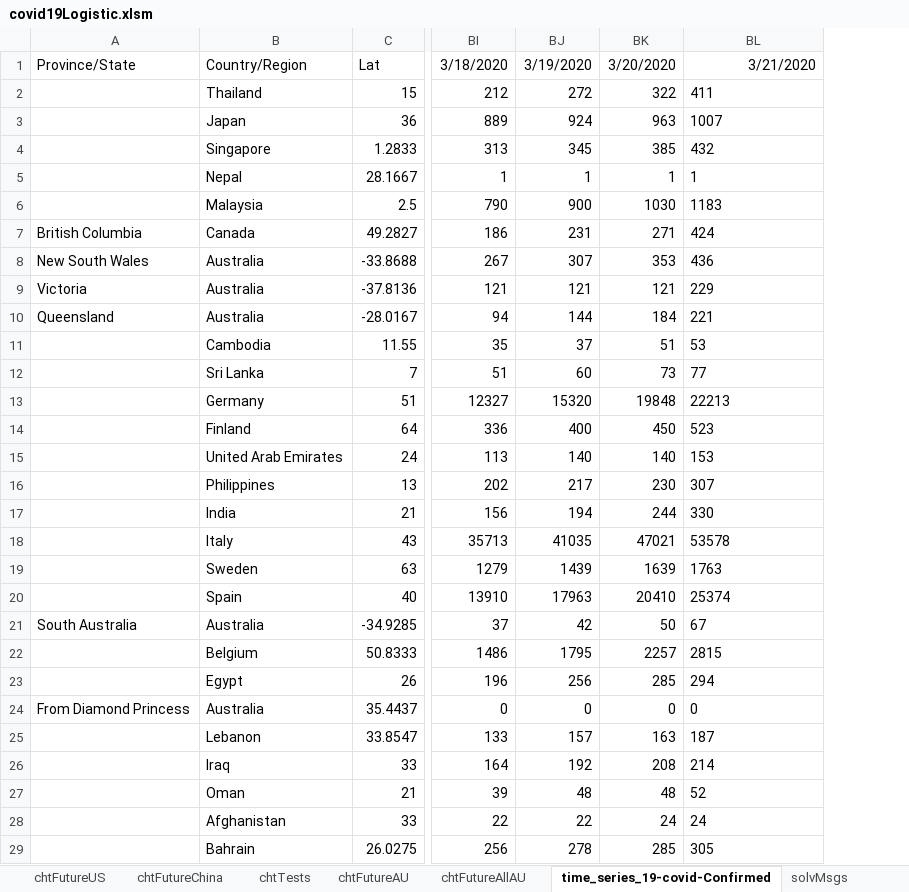
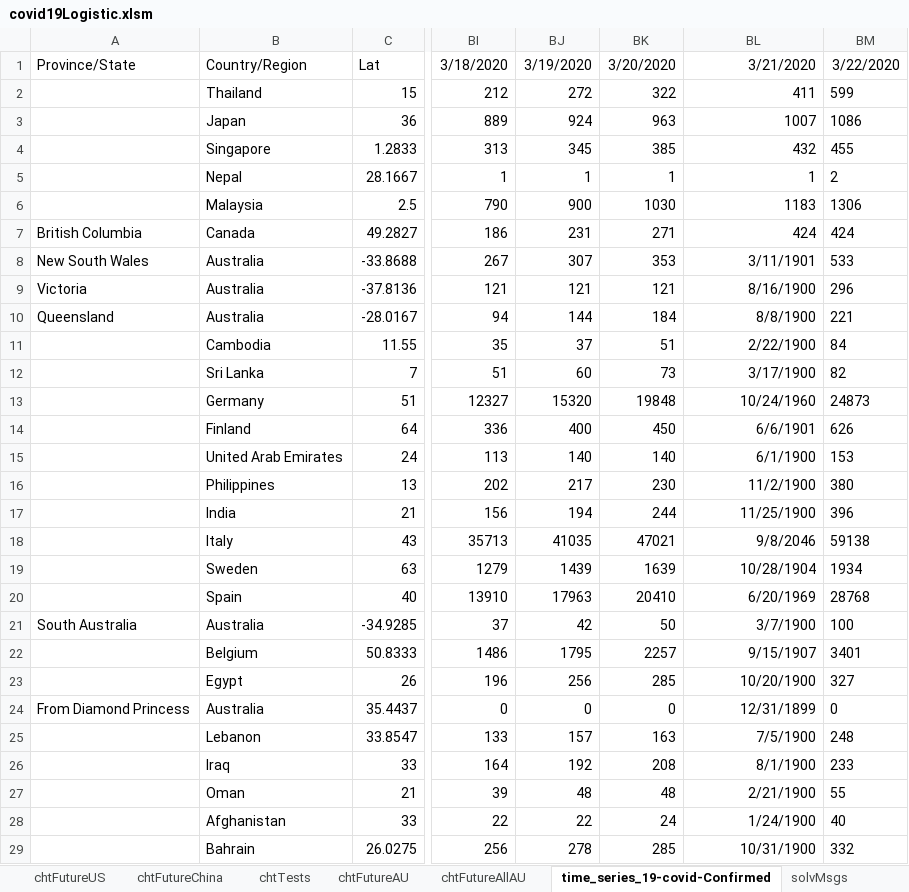
Before and after one commit to wombatK/COVID19excel, an Excel workbook: covid19Logistic.xlsm, sheet time_series_19-covid-Confirmed, drawn as a sheet; only a part is shown, gaps mark what is left out; values as stored, in another font and other column widths than the file's, no borders; the diff covers the shown part only; the diff names each change by its address in the sheet, - before the commit and + after, or states it on an @@ line.

Commit message:
Update covid19Logistic.xlsm

```diff
--- a/covid19Logistic.xlsm (sheet time_series_19-covid-Confirmed)
+++ b/covid19Logistic.xlsm (sheet time_series_19-covid-Confirmed)
+column BM, rows 1-29: 3/22/2020 | 599 | 1086 | 455 | 2 | 1306 | 424 | 533 | 296 | 221 | 84 | 82 | 24873 | 626 | 153 | 380 | 396 | 59138 | 1934 | 28768 | 100 | 3401 | 327 | 0 | 248 | 233 | 55 | 40 | 332
-BL2:BL7 alignment: left
+BL2:BL7 alignment: right
-BL8: 436
+BL8: 3/11/1901
-BL9: 229
+BL9: 8/16/1900
-BL10: 221
+BL10: 8/8/1900
-BL11: 53
+BL11: 2/22/1900
-BL12: 77
+BL12: 3/17/1900
-BL13: 22213
+BL13: 10/24/1960
-BL14: 523
+BL14: 6/6/1901
-BL15: 153
+BL15: 6/1/1900
-BL16: 307
+BL16: 11/2/1900
-BL17: 330
+BL17: 11/25/1900
-BL18: 53578
+BL18: 9/8/2046
-BL19: 1763
+BL19: 10/28/1904
-BL20: 25374
+BL20: 6/20/1969
-BL21: 67
+BL21: 3/7/1900
-BL22: 2815
+BL22: 9/15/1907
-BL23: 294
+BL23: 10/20/1900
-BL24: 0
+BL24: 12/31/1899
-BL25: 187
+BL25: 7/5/1900
-BL26: 214
+BL26: 8/1/1900
-BL27: 52
+BL27: 2/21/1900
-BL28: 24
+BL28: 1/24/1900
-BL29: 305
+BL29: 10/31/1900
```
Also changed, not shown: 5 added rows, 27 edited cells and cell formats elsewhere in this sheet, sheet myData, sheet solvMsgs, other sheet tabs, charts or pictures.
